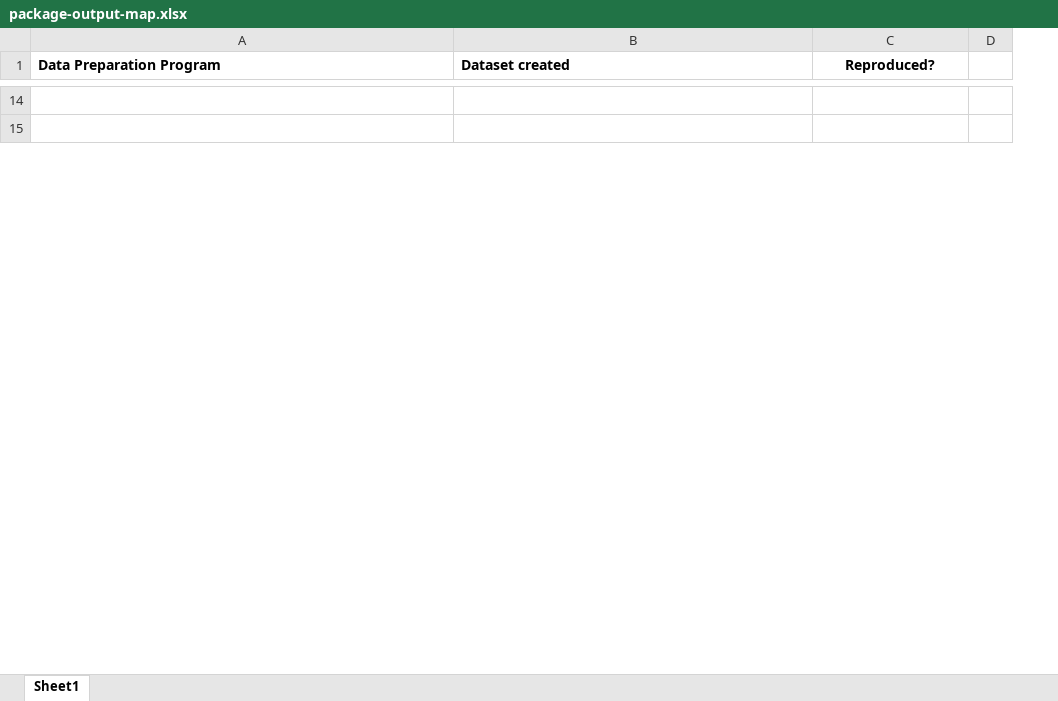
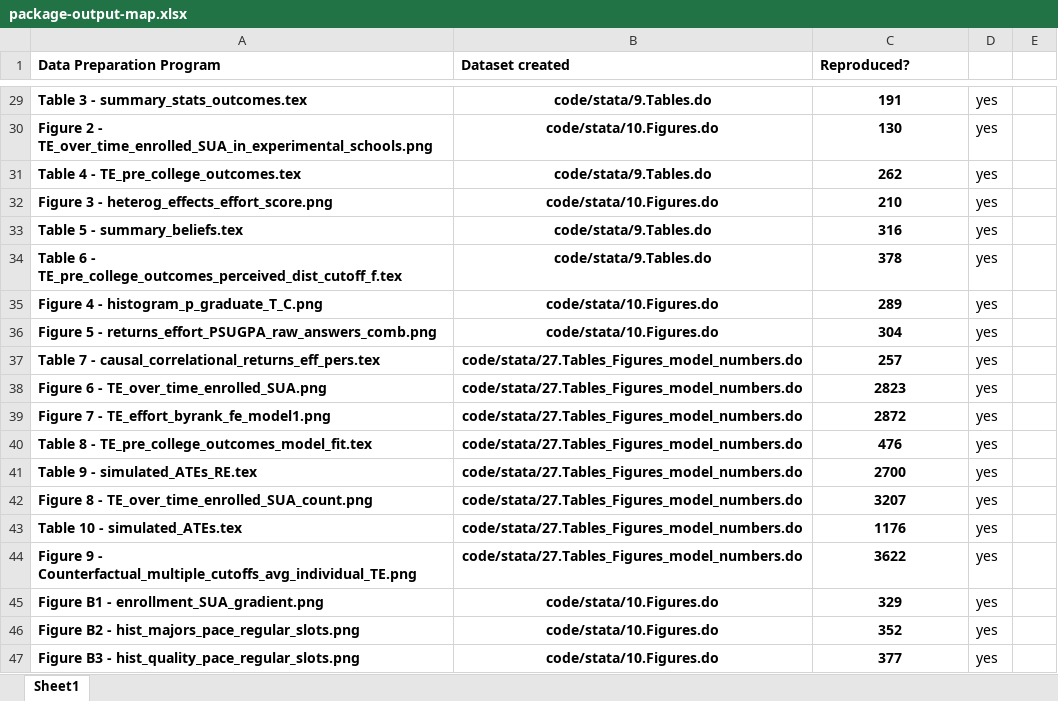
Before and after one commit to JPE-Reproducibility/JPE-Tincani-20230441, an Excel workbook: package-output-map.xlsx, sheet Sheet1, drawn as a sheet; only a part is shown, gaps mark what is left out; values as stored, in another font and other column widths than the file's, no borders; removed rows and columns are numbered as before the commit, all else as after; the diff covers the shown part only; the diff names each change by its address in the sheet, - before the commit and + after, or states it on an @@ line.

Commit message:
R1 - Full Rep, 1 table differs, small code issues, survey requirements to be doublechecked, missing list of tables

```diff
--- a/package-output-map.xlsx (sheet Sheet1)
+++ b/package-output-map.xlsx (sheet Sheet1)
-column D, empty
+column D, rows 29-30: yes | yes
+column E, empty
-C1 alignment: center
+C1 alignment: left
-row 29: (empty)
+row 29: Table 3 - summary_stats_outcomes.tex | code/stata/9.Tables.do | 191 | yes
-row 30: (empty)
+row 30: Figure 2 - TE_over_time_enrolled_SUA_in_experimental_schools.png | code/stata/10.Figures.do | 130 | yes
+row 31: Table 4 - TE_pre_college_outcomes.tex | code/stata/9.Tables.do | 262 | yes
+row 32: Figure 3 - heterog_effects_effort_score.png | code/stata/10.Figures.do | 210 | yes
+row 33: Table 5 - summary_beliefs.tex | code/stata/9.Tables.do | 316 | yes
+row 34: Table 6 - TE_pre_college_outcomes_perceived_dist_cutoff_f.tex | code/stata/9.Tables.do | 378 | yes
+row 35: Figure 4 - histogram_p_graduate_T_C.png | code/stata/10.Figures.do | 289 | yes
+row 36: Figure 5 - returns_effort_PSUGPA_raw_answers_comb.png | code/stata/10.Figures.do | 304 | yes
+row 37: Table 7 - causal_correlational_returns_eff_pers.tex | code/stata/27.Tables_Figures_model_numbers.do | 257 | yes
+row 38: Figure 6 - TE_over_time_enrolled_SUA.png | code/stata/27.Tables_Figures_model_numbers.do | 2823 | yes
+row 39: Figure 7 - TE_effort_byrank_fe_model1.png | code/stata/27.Tables_Figures_model_numbers.do | 2872 | yes
+row 40: Table 8 - TE_pre_college_outcomes_model_fit.tex | code/stata/27.Tables_Figures_model_numbers.do | 476 | yes
+row 41: Table 9 - simulated_ATEs_RE.tex | code/stata/27.Tables_Figures_model_numbers.do | 2700 | yes
+row 42: Figure 8 - TE_over_time_enrolled_SUA_count.png | code/stata/27.Tables_Figures_model_numbers.do | 3207 | yes
+row 43: Table 10 - simulated_ATEs.tex | code/stata/27.Tables_Figures_model_numbers.do | 1176 | yes
+row 44: Figure 9 - Counterfactual_multiple_cutoffs_avg_individual_TE.png | code/stata/27.Tables_Figures_model_numbers.do | 3622 | yes
+row 45: Figure B1 - enrollment_SUA_gradient.png | code/stata/10.Figures.do | 329 | yes
+row 46: Figure B2 - hist_majors_pace_regular_slots.png | code/stata/10.Figures.do | 352 | yes
+row 47: Figure B3 - hist_quality_pace_regular_slots.png | code/stata/10.Figures.do | 377 | yes
```
Also changed, not shown: 109 added rows and 30 edited cells elsewhere in this sheet, 56 other files.
